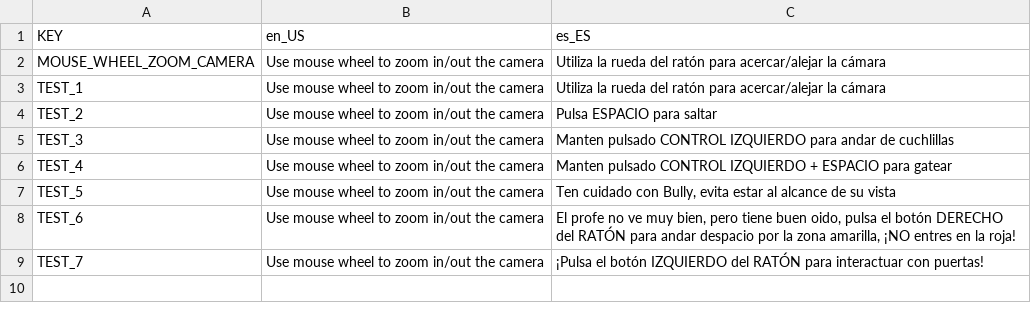
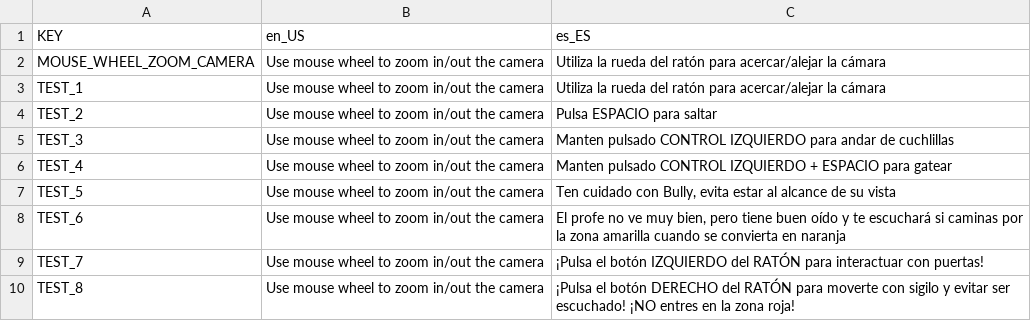
Before and after one commit to mostachostudios/TJ_game, a CSV file: Assets/Localization/Tutorial1.csv, drawn as a sheet.

Commit message:
*Fixes in Tutorial

```diff
--- a/Assets/Localization/Tutorial1.csv
+++ b/Assets/Localization/Tutorial1.csv
@@ -7,3 +7,4 @@ TEST_4;Use mouse wheel to zoom in/out the camera;Manten pulsado CONTROL IZQUIERD
 TEST_5;Use mouse wheel to zoom in/out the camera;Ten cuidado con Bully, evita estar al alcance de su vista
-TEST_6;Use mouse wheel to zoom in/out the camera;El profe no ve muy bien, pero tiene buen oido, pulsa el botón DERECHO del RATÓN para andar despacio por la zona amarilla, ¡NO entres en la roja!
+TEST_6;Use mouse wheel to zoom in/out the camera;El profe no ve muy bien, pero tiene buen oído y te escuchará si caminas por la zona amarilla cuando se convierta en naranja
 TEST_7;Use mouse wheel to zoom in/out the camera;¡Pulsa el botón IZQUIERDO del RATÓN para interactuar con puertas!
+TEST_8;Use mouse wheel to zoom in/out the camera;¡Pulsa el botón DERECHO del RATÓN para moverte con sigilo y evitar ser escuchado! ¡NO entres en la zona roja!
```
Also changed, not shown: 4 other files.
